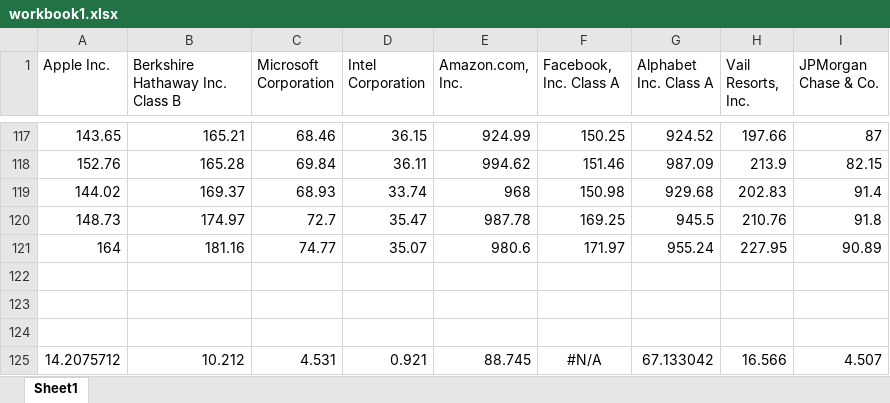
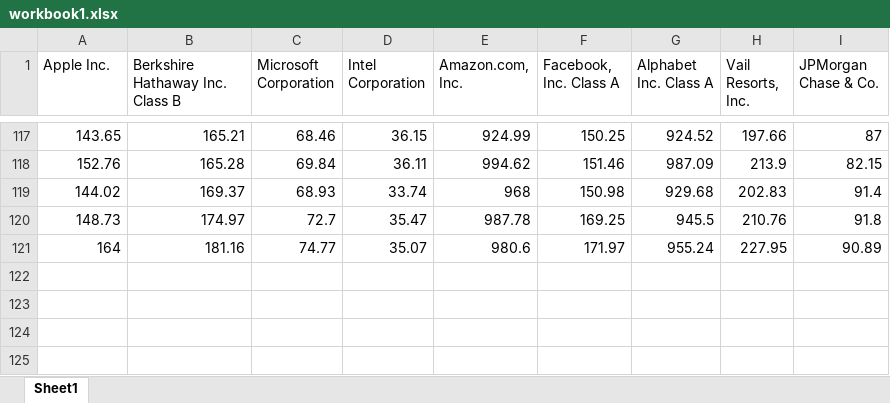
Before and after one commit to alexiriontest/MLFin, an Excel workbook: workbook1.xlsx, sheet Sheet1, drawn as a sheet; only a part is shown, gaps mark what is left out; values as stored, in another font and other column widths than the file's, no borders; the diff names each change by its address in the sheet, - before the commit and + after, or states it on an @@ line.

Commit message:
added excel library

```diff
--- a/workbook1.xlsx (sheet Sheet1)
+++ b/workbook1.xlsx (sheet Sheet1)
-row 122: (empty)
-row 123: (empty)
-row 124: (empty)
-row 125: 14.2075712 | 10.212 | 4.531 | 0.921 | 88.745 | #N/A | 67.133042 | 16.566 | 4.507
```
Also changed, not shown: 2 other files.
